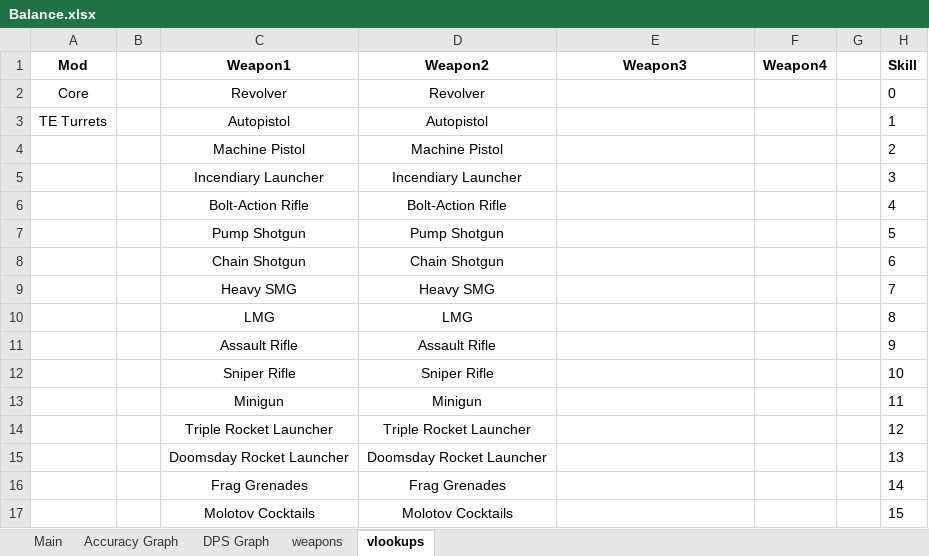
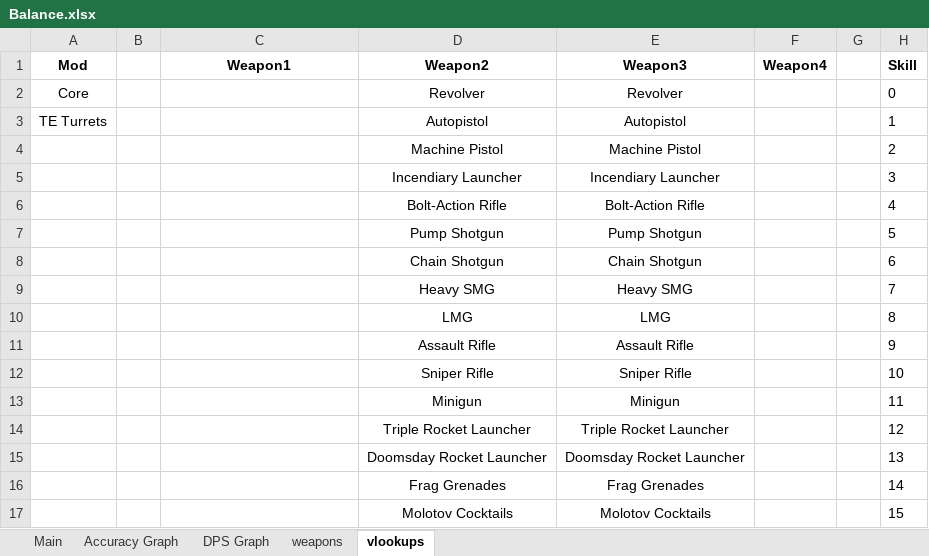
Before and after one commit to XeoNovaDan/TETurretExpansion, an Excel workbook: Source/Balance.xlsx, sheet vlookups, drawn as a sheet; only a part is shown; values as stored, in another font and other column widths than the file's, no borders; the diff covers the shown part only; the diff names each change by its address in the sheet, - before the commit and + after, or states it on an @@ line.

```diff
--- a/Source/Balance.xlsx (sheet vlookups)
+++ b/Source/Balance.xlsx (sheet vlookups)
-C2: Revolver
+C2: (empty)
-E2: (empty)
+E2: Revolver
-C3: Autopistol
+C3: (empty)
-E3: (empty)
+E3: Autopistol
-C4: Machine Pistol
+C4: (empty)
-E4: (empty)
+E4: Machine Pistol
-C5: Incendiary Launcher
+C5: (empty)
-E5: (empty)
+E5: Incendiary Launcher
-C6: Bolt-Action Rifle
+C6: (empty)
-E6: (empty)
+E6: Bolt-Action Rifle
-C7: Pump Shotgun
+C7: (empty)
-E7: (empty)
+E7: Pump Shotgun
-C8: Chain Shotgun
+C8: (empty)
-E8: (empty)
+E8: Chain Shotgun
-C9: Heavy SMG
+C9: (empty)
-E9: (empty)
+E9: Heavy SMG
-C10: LMG
+C10: (empty)
-E10: (empty)
+E10: LMG
-C11: Assault Rifle
+C11: (empty)
-E11: (empty)
+E11: Assault Rifle
-C12: Sniper Rifle
+C12: (empty)
-E12: (empty)
+E12: Sniper Rifle
-C13: Minigun
+C13: (empty)
-E13: (empty)
+E13: Minigun
-C14: Triple Rocket Launcher
+C14: (empty)
-E14: (empty)
+E14: Triple Rocket Launcher
-C15: Doomsday Rocket Launcher
+C15: (empty)
-E15: (empty)
+E15: Doomsday Rocket Launcher
-C16: Frag Grenades
+C16: (empty)
-E16: (empty)
+E16: Frag Grenades
-C17: Molotov Cocktails
+C17: (empty)
-E17: (empty)
+E17: Molotov Cocktails
```
Also changed, not shown: 1 added row, 1 removed row and 26 edited cells elsewhere in this sheet, sheet weapons, sheet Main, charts or pictures, 5 other files.
